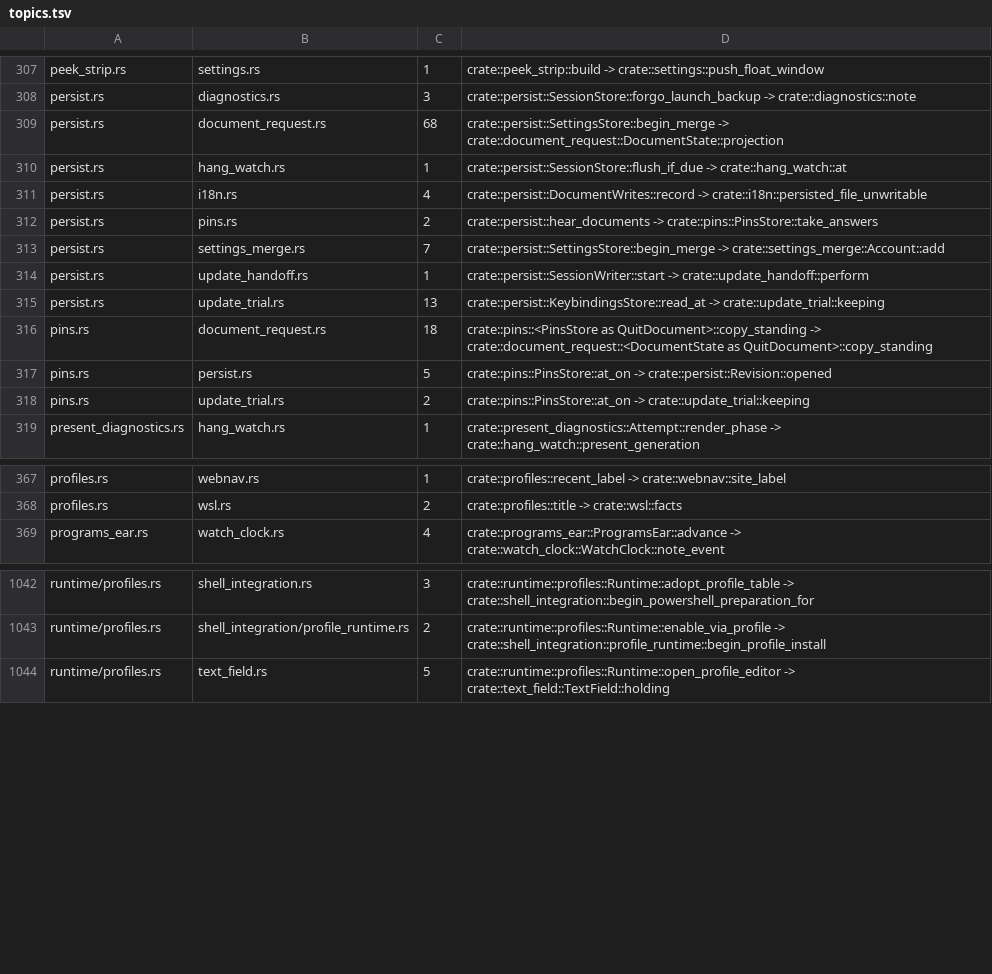
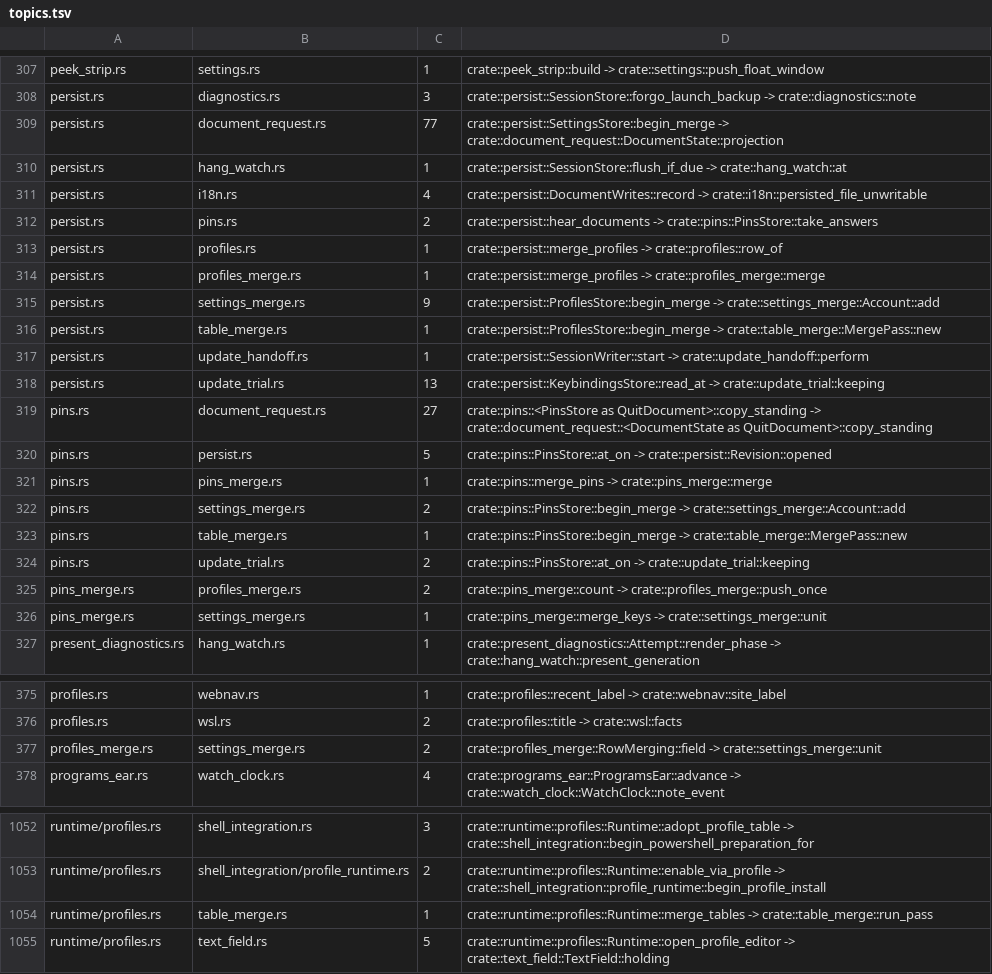
Before and after one commit to lulu-loopp/folio-terminal, a TSV file: docs/plans/design/runtime-dep-map/topics.tsv, drawn as a sheet; only a part is shown, gaps mark what is left out; the diff covers the shown part only.

```diff
--- a/docs/plans/design/runtime-dep-map/topics.tsv
+++ b/docs/plans/design/runtime-dep-map/topics.tsv
@@ -308,3 +308,3 @@ peek_strip.rs	settings.rs	1	crate::peek_strip::build -> crate::settings::push_fl
 persist.rs	diagnostics.rs	3	crate::persist::SessionStore::forgo_launch_backup -> crate::diagnostics::note
-persist.rs	document_request.rs	68	crate::persist::SettingsStore::begin_merge -> crate::document_request::DocumentState::projection
+persist.rs	document_request.rs	77	crate::persist::SettingsStore::begin_merge -> crate::document_request::DocumentState::projection
 persist.rs	hang_watch.rs	1	crate::persist::SessionStore::flush_if_due -> crate::hang_watch::at
@@ -312,8 +312,16 @@ persist.rs	i18n.rs	4	crate::persist::DocumentWrites::record -> crate::i18n::pers
 persist.rs	pins.rs	2	crate::persist::hear_documents -> crate::pins::PinsStore::take_answers
-persist.rs	settings_merge.rs	7	crate::persist::SettingsStore::begin_merge -> crate::settings_merge::Account::add
+persist.rs	profiles.rs	1	crate::persist::merge_profiles -> crate::profiles::row_of
+persist.rs	profiles_merge.rs	1	crate::persist::merge_profiles -> crate::profiles_merge::merge
+persist.rs	settings_merge.rs	9	crate::persist::ProfilesStore::begin_merge -> crate::settings_merge::Account::add
+persist.rs	table_merge.rs	1	crate::persist::ProfilesStore::begin_merge -> crate::table_merge::MergePass::new
 persist.rs	update_handoff.rs	1	crate::persist::SessionWriter::start -> crate::update_handoff::perform
 persist.rs	update_trial.rs	13	crate::persist::KeybindingsStore::read_at -> crate::update_trial::keeping
-pins.rs	document_request.rs	18	crate::pins::<PinsStore as QuitDocument>::copy_standing -> crate::document_request::<DocumentState as QuitDocument>::copy_standing
+pins.rs	document_request.rs	27	crate::pins::<PinsStore as QuitDocument>::copy_standing -> crate::document_request::<DocumentState as QuitDocument>::copy_standing
 pins.rs	persist.rs	5	crate::pins::PinsStore::at_on -> crate::persist::Revision::opened
+pins.rs	pins_merge.rs	1	crate::pins::merge_pins -> crate::pins_merge::merge
+pins.rs	settings_merge.rs	2	crate::pins::PinsStore::begin_merge -> crate::settings_merge::Account::add
+pins.rs	table_merge.rs	1	crate::pins::PinsStore::begin_merge -> crate::table_merge::MergePass::new
 pins.rs	update_trial.rs	2	crate::pins::PinsStore::at_on -> crate::update_trial::keeping
+pins_merge.rs	profiles_merge.rs	2	crate::pins_merge::count -> crate::profiles_merge::push_once
+pins_merge.rs	settings_merge.rs	1	crate::pins_merge::merge_keys -> crate::settings_merge::unit
 present_diagnostics.rs	hang_watch.rs	1	crate::present_diagnostics::Attempt::render_phase -> crate::hang_watch::present_generation
@@ -368,2 +376,3 @@ profiles.rs	webnav.rs	1	crate::profiles::recent_label -> crate::webnav::site_lab
 profiles.rs	wsl.rs	2	crate::profiles::title -> crate::wsl::facts
+profiles_merge.rs	settings_merge.rs	2	crate::profiles_merge::RowMerging::field -> crate::settings_merge::unit
 programs_ear.rs	watch_clock.rs	4	crate::programs_ear::ProgramsEar::advance -> crate::watch_clock::WatchClock::note_event
@@ -1043,2 +1053,3 @@ runtime/profiles.rs	shell_integration.rs	3	crate::runtime::profiles::Runtime::ad
 runtime/profiles.rs	shell_integration/profile_runtime.rs	2	crate::runtime::profiles::Runtime::enable_via_profile -> crate::shell_integration::profile_runtime::begin_profile_install
+runtime/profiles.rs	table_merge.rs	1	crate::runtime::profiles::Runtime::merge_tables -> crate::table_merge::run_pass
 runtime/profiles.rs	text_field.rs	5	crate::runtime::profiles::Runtime::open_profile_editor -> crate::text_field::TextField::holding
```
Also changed, not shown: 1 added row and 8 edited cells elsewhere in this file, docs/plans/design/runtime-dep-map/doors.tsv, docs/plans/design/runtime-dep-map/fields.tsv, 1 other file.
